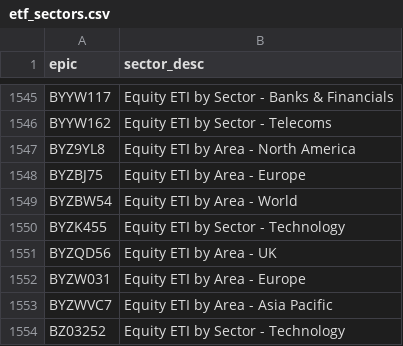
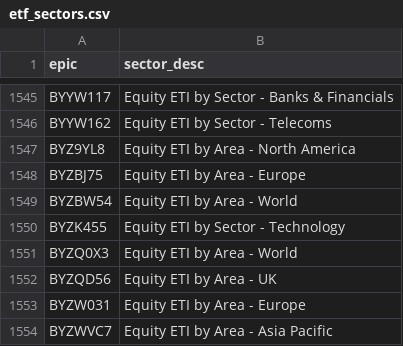
Before and after one commit to KqSMea8/picker, a CSV file: etf_sectors.csv, drawn as a sheet; only a part is shown, gaps mark what is left out; the shorter side is filled out with more unchanged rows; the diff names each change by its address in the sheet, - before the commit and + after, or states it on an @@ line.

```diff
--- a/etf_sectors.csv
+++ b/etf_sectors.csv
+row 1551: BYZQ0X3 | Equity ETI by Area - World
```
Also changed, not shown: etf_details.csv, invtrust_details.csv, 4 other files.
